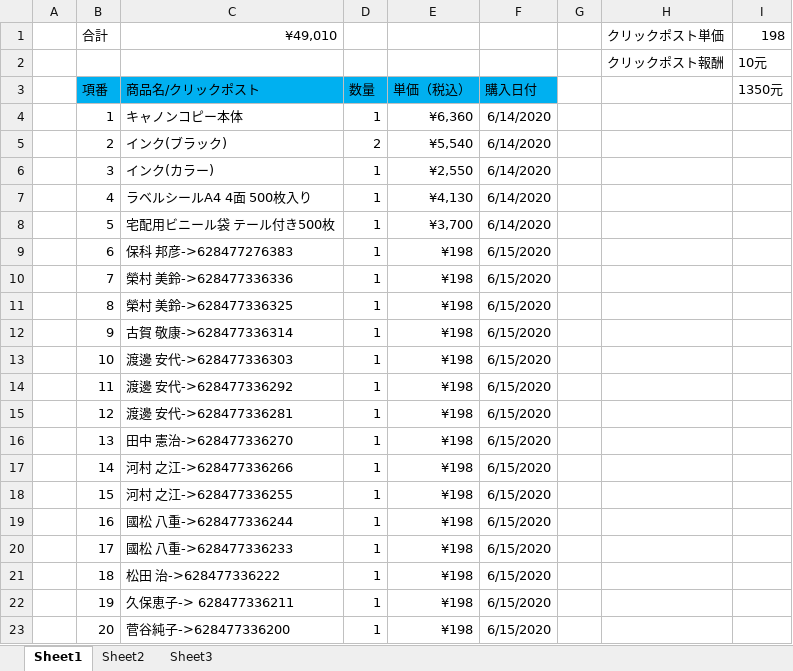
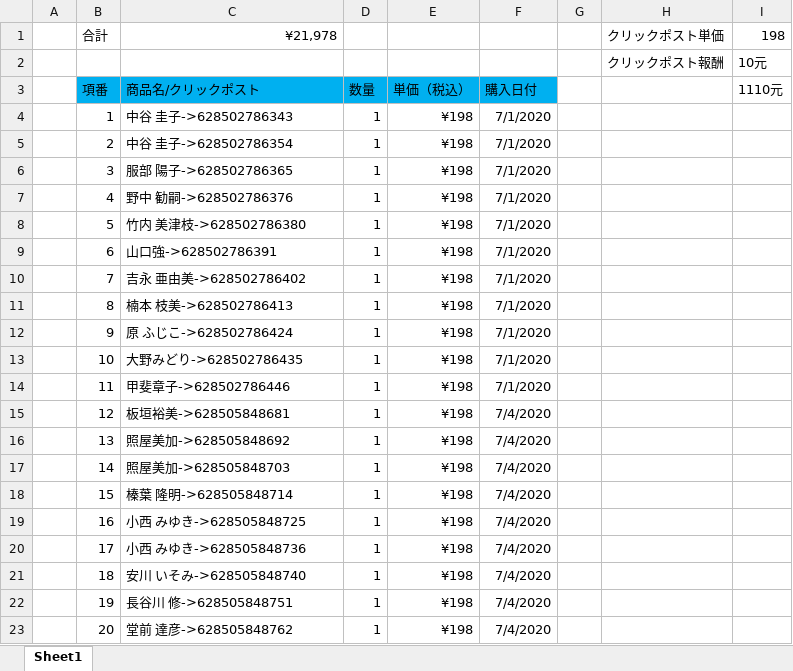
Before and after one commit to hsx124/kou_git, an Excel workbook: クリックポスト発送情報/ショッピングリスト.xlsx, sheet Sheet1, drawn as a sheet; only a part is shown; values as stored, in another font and other column widths than the file's, no borders; the diff covers the shown part only; the diff names each change by its address in the sheet, - before the commit and + after, or states it on an @@ line.

```diff
--- a/クリックポスト発送情報/ショッピングリスト.xlsx (sheet Sheet1)
+++ b/クリックポスト発送情報/ショッピングリスト.xlsx (sheet Sheet1)
-sheet tab: Sheet2
-sheet tab: Sheet3
-C1: ¥49,010
+C1: ¥21,978
-I3: 1350元
+I3: 1110元
-C4: キャノンコピー本体
+C4: 中谷 圭子->628502786343
-E4: ¥6,360
+E4: ¥198
-F4:F8: 6/14/2020
+F4:F8: 7/1/2020
-C5: インク(ブラック)
+C5: 中谷 圭子->628502786354
-D5: 2
+D5: 1
-E5: ¥5,540
+E5: ¥198
-C6: インク(カラー)
+C6: 服部 陽子->628502786365
-E6: ¥2,550
+E6: ¥198
-C7: ラベルシールA4 4面 500枚入り
+C7: 野中 勧嗣->628502786376
-E7: ¥4,130
+E7: ¥198
-C8: 宅配用ビニール袋 テール付き500枚
+C8: 竹内 美津枝->628502786380
-E8: ¥3,700
+E8: ¥198
-C9: 保科 邦彦->628477276383
+C9: 山口強->628502786391
-F9:F14: 6/15/2020
+F9:F14: 7/1/2020
-C10: 榮村 美鈴->628477336336
+C10: 吉永 亜由美->628502786402
-C11: 榮村 美鈴->628477336325
+C11: 楠本 枝美->628502786413
-C12: 古賀 敬康->628477336314
+C12: 原 ふじこ->628502786424
-C13: 渡邊 安代->628477336303
+C13: 大野みどり->628502786435
-C14: 渡邊 安代->628477336292
+C14: 甲斐章子->628502786446
-C15: 渡邊 安代->628477336281
+C15: 板垣裕美->628505848681
-F15:F23: 6/15/2020
+F15:F23: 7/4/2020
-C16: 田中 憲治->628477336270
+C16: 照屋美加->628505848692
-C17: 河村 之江->628477336266
+C17: 照屋美加->628505848703
-C18: 河村 之江->628477336255
+C18: 榛葉 隆明->628505848714
-C19: 國松 八重->628477336244
+C19: 小西 みゆき->628505848725
-C20: 國松 八重->628477336233
+C20: 小西 みゆき->628505848736
-C21: 松田 治->628477336222
+C21: 安川 いそみ->628505848740
-C22: 久保恵子-> 628477336211
+C22: 長谷川 修->628505848751
-C23: 菅谷純子->628477336200
+C23: 堂前 達彦->628505848762
```
Also changed, not shown: 3 added rows, 32 removed rows and 176 edited cells elsewhere in this sheet, formulas that keep their value, 38 other files.
